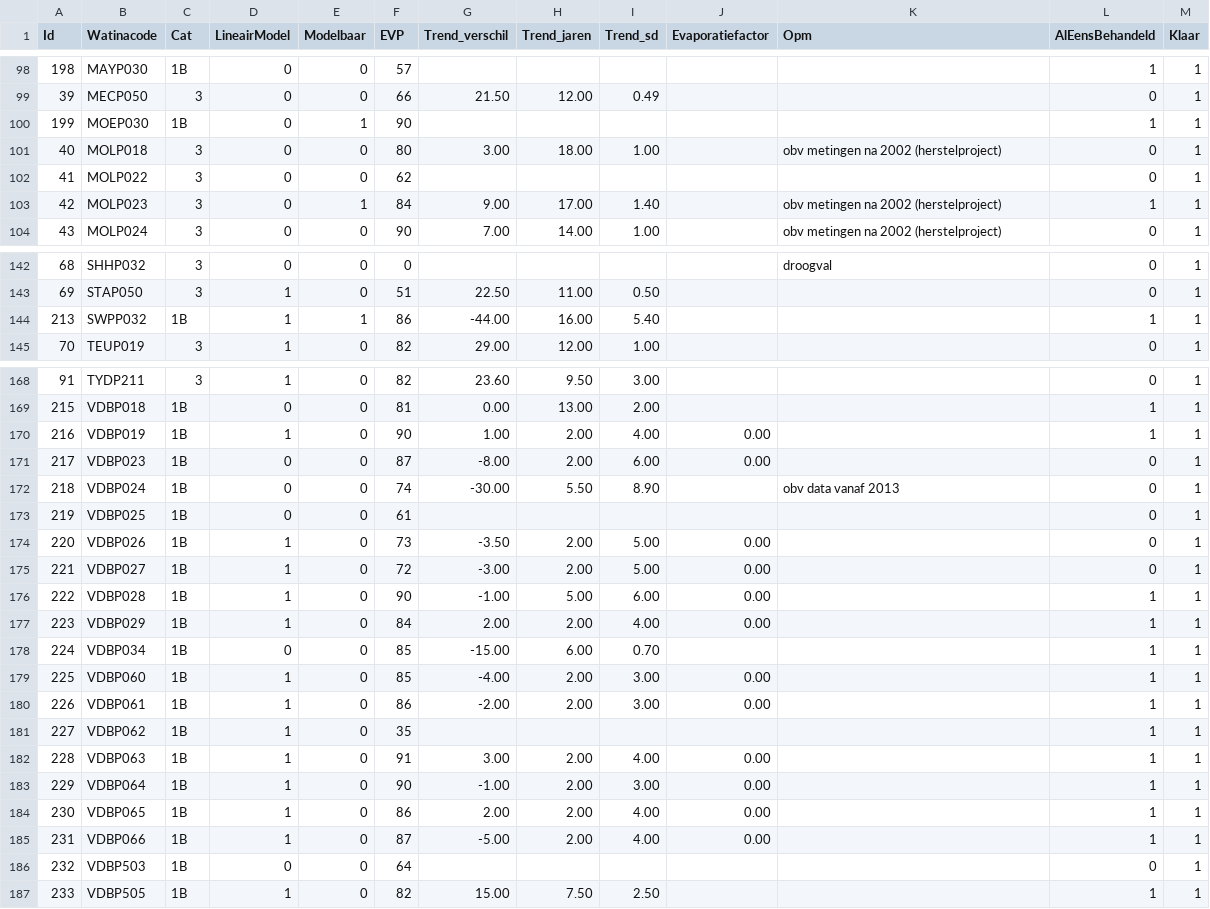
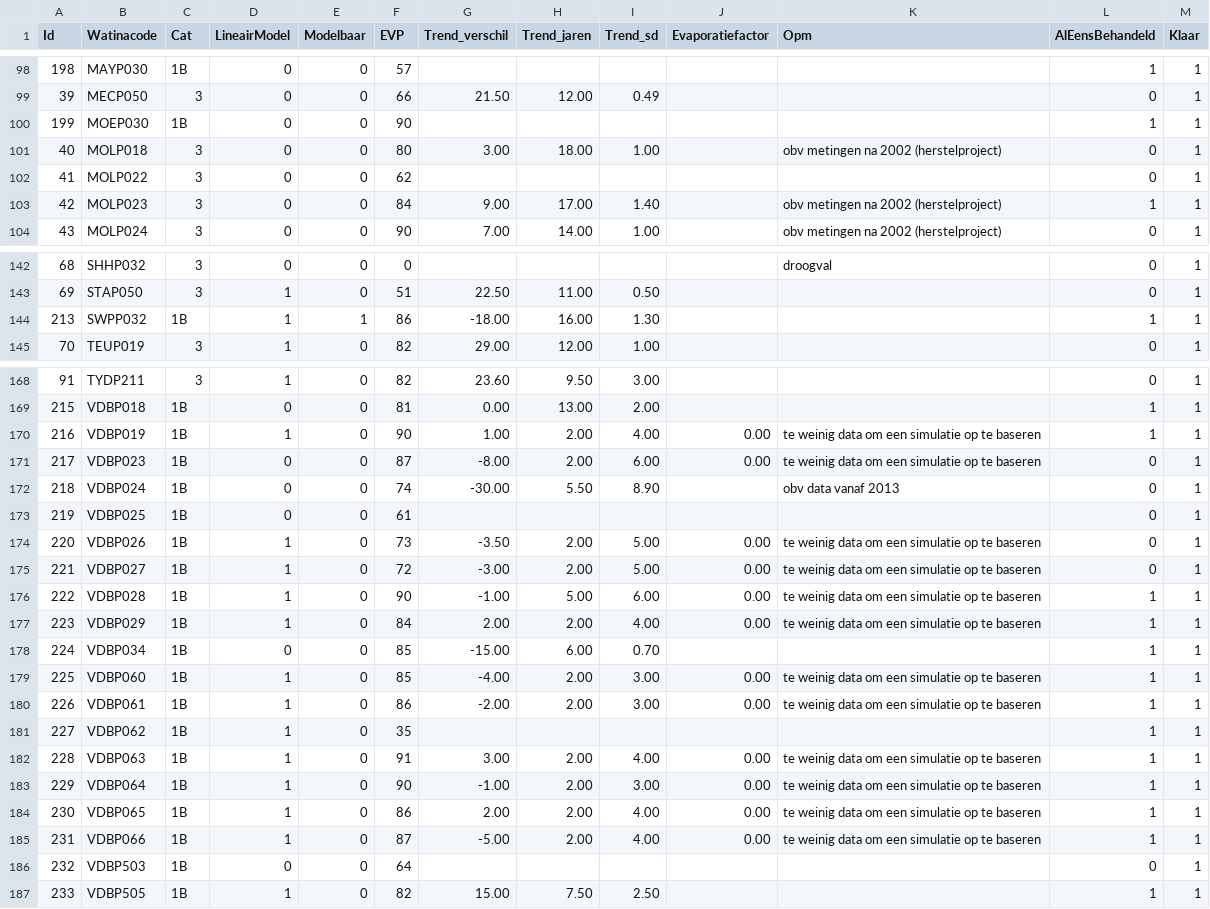
Before and after one commit to w-jan/Droogtemeetnet, a CSV file: data/tblTubes_Menyanthes_report.csv, drawn as a sheet; only a part is shown, gaps mark what is left out; the diff covers the shown part only.

```diff
--- a/data/tblTubes_Menyanthes_report.csv
+++ b/data/tblTubes_Menyanthes_report.csv
@@ -99,6 +99,6 @@
 39,"MECP050","3",0,0,66,21.50,12.00,0.49,,,0,1
-199,"MOEP030","1B",0,1,90,,,,,,1,1
+199,"MOEP030","1B",0,0,90,,,,,,1,1
 40,"MOLP018","3",0,0,80,3.00,18.00,1.00,,"obv metingen na 2002 (herstelproject)",0,1
 41,"MOLP022","3",0,0,62,,,,,,0,1
-42,"MOLP023","3",0,1,84,9.00,17.00,1.40,,"obv metingen na 2002 (herstelproject)",1,1
+42,"MOLP023","3",0,0,84,9.00,17.00,1.40,,"obv metingen na 2002 (herstelproject)",1,1
 43,"MOLP024","3",0,0,90,7.00,14.00,1.00,,"obv metingen na 2002 (herstelproject)",0,1
@@ -143,3 +143,3 @@
 69,"STAP050","3",1,0,51,22.50,11.00,0.50,,,0,1
-213,"SWPP032","1B",1,1,86,-44.00,16.00,5.40,,,1,1
+213,"SWPP032","1B",1,1,86,-18.00,16.00,1.30,,,1,1
 70,"TEUP019","3",1,0,82,29.00,12.00,1.00,,,0,1
@@ -169,18 +169,18 @@
 215,"VDBP018","1B",0,0,81,0.00,13.00,2.00,,,1,1
-216,"VDBP019","1B",1,0,90,1.00,2.00,4.00,0.00,,1,1
-217,"VDBP023","1B",0,0,87,-8.00,2.00,6.00,0.00,,0,1
+216,"VDBP019","1B",1,0,90,1.00,2.00,4.00,0.00,"te weinig data  om een simulatie op te baseren",1,1
+217,"VDBP023","1B",0,0,87,-8.00,2.00,6.00,0.00,"te weinig data  om een simulatie op te baseren",0,1
 218,"VDBP024","1B",0,0,74,-30.00,5.50,8.90,,"obv data vanaf 2013",0,1
 219,"VDBP025","1B",0,0,61,,,,,,0,1
-220,"VDBP026","1B",1,0,73,-3.50,2.00,5.00,0.00,,0,1
-221,"VDBP027","1B",1,0,72,-3.00,2.00,5.00,0.00,,0,1
-222,"VDBP028","1B",1,0,90,-1.00,5.00,6.00,0.00,,1,1
-223,"VDBP029","1B",1,0,84,2.00,2.00,4.00,0.00,,1,1
+220,"VDBP026","1B",1,0,73,-3.50,2.00,5.00,0.00,"te weinig data  om een simulatie op te baseren",0,1
+221,"VDBP027","1B",1,0,72,-3.00,2.00,5.00,0.00,"te weinig data  om een simulatie op te baseren",0,1
+222,"VDBP028","1B",1,0,90,-1.00,5.00,6.00,0.00,"te weinig data  om een simulatie op te baseren",1,1
+223,"VDBP029","1B",1,0,84,2.00,2.00,4.00,0.00,"te weinig data  om een simulatie op te baseren",1,1
 224,"VDBP034","1B",0,0,85,-15.00,6.00,0.70,,,1,1
-225,"VDBP060","1B",1,0,85,-4.00,2.00,3.00,0.00,,1,1
-226,"VDBP061","1B",1,0,86,-2.00,2.00,3.00,0.00,,1,1
+225,"VDBP060","1B",1,0,85,-4.00,2.00,3.00,0.00,"te weinig data  om een simulatie op te baseren",1,1
+226,"VDBP061","1B",1,0,86,-2.00,2.00,3.00,0.00,"te weinig data  om een simulatie op te baseren",1,1
 227,"VDBP062","1B",1,0,35,,,,,,1,1
-228,"VDBP063","1B",1,0,91,3.00,2.00,4.00,0.00,,1,1
-229,"VDBP064","1B",1,0,90,-1.00,2.00,3.00,0.00,,1,1
-230,"VDBP065","1B",1,0,86,2.00,2.00,4.00,0.00,,1,1
-231,"VDBP066","1B",1,0,87,-5.00,2.00,4.00,0.00,,1,1
+228,"VDBP063","1B",1,0,91,3.00,2.00,4.00,0.00,"te weinig data  om een simulatie op te baseren",1,1
+229,"VDBP064","1B",1,0,90,-1.00,2.00,3.00,0.00,"te weinig data  om een simulatie op te baseren",1,1
+230,"VDBP065","1B",1,0,86,2.00,2.00,4.00,0.00,"te weinig data  om een simulatie op te baseren",1,1
+231,"VDBP066","1B",1,0,87,-5.00,2.00,4.00,0.00,"te weinig data  om een simulatie op te baseren",1,1
 232,"VDBP503","1B",0,0,64,,,,,,0,1
```
Also changed, not shown: 35 edited cells elsewhere in this file.
